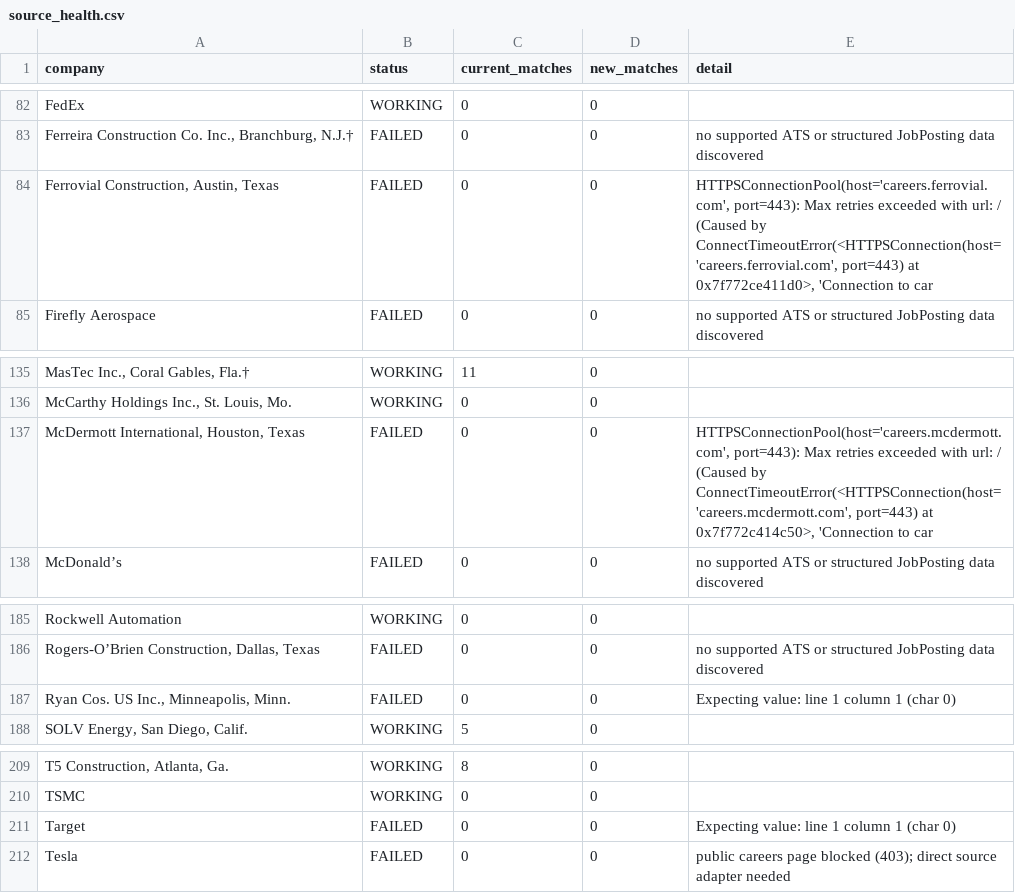
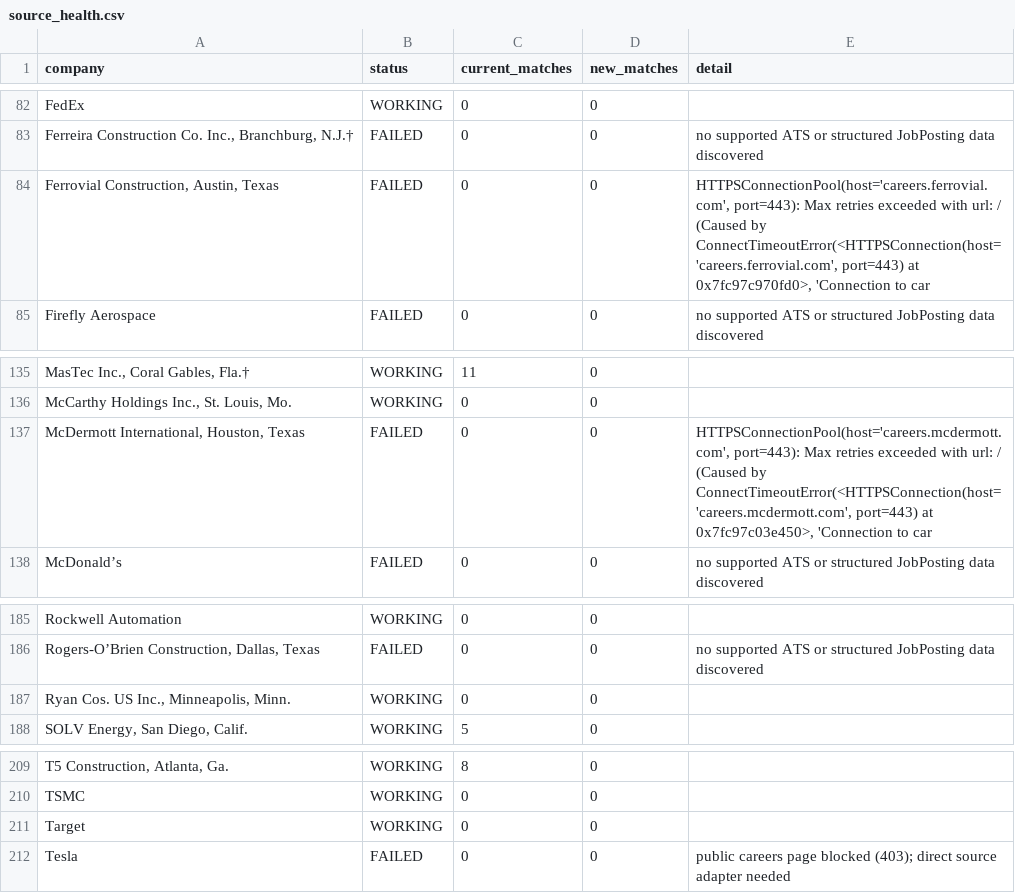
Before and after one commit to harsha271199/jp, a CSV file: source_health.csv, drawn as a sheet; only a part is shown, gaps mark what is left out; the diff covers the shown part only; the diff names each change by its address in the sheet, - before the commit and + after, or states it on an @@ line.

```diff
--- a/source_health.csv
+++ b/source_health.csv
-E84 (detail): …port=443) at 0x7f772ce411d0>, 'Connection to…
+E84 (detail): …port=443) at 0x7fc97c970fd0>, 'Connection to…
-E137 (detail): …port=443) at 0x7f772c414c50>, 'Connection to…
+E137 (detail): …port=443) at 0x7fc97c03e450>, 'Connection to…
-B187 (status): FAILED
+B187 (status): WORKING
-E187 (detail): Expecting value: line 1 column 1 (char 0)
+E187 (detail): (empty)
-B211 (status): FAILED
+B211 (status): WORKING
-E211 (detail): Expecting value: line 1 column 1 (char 0)
+E211 (detail): (empty)
```
Also changed, not shown: 27 edited cells elsewhere in this file, current_jobs.csv.
